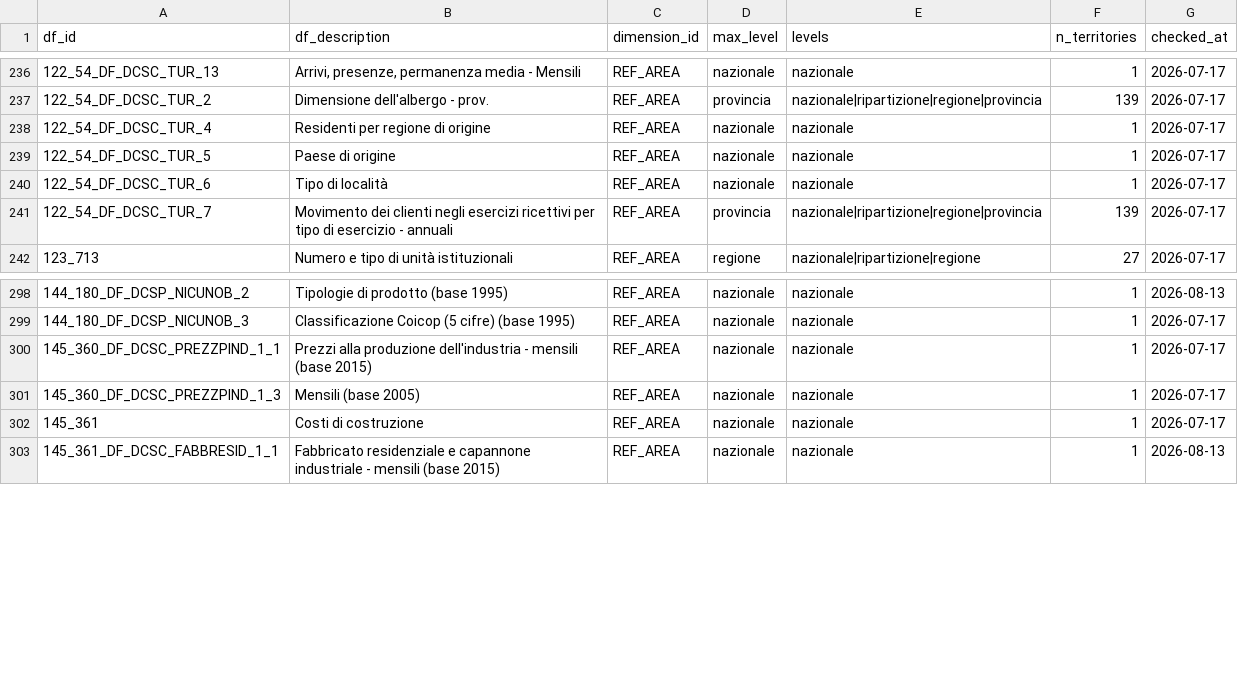
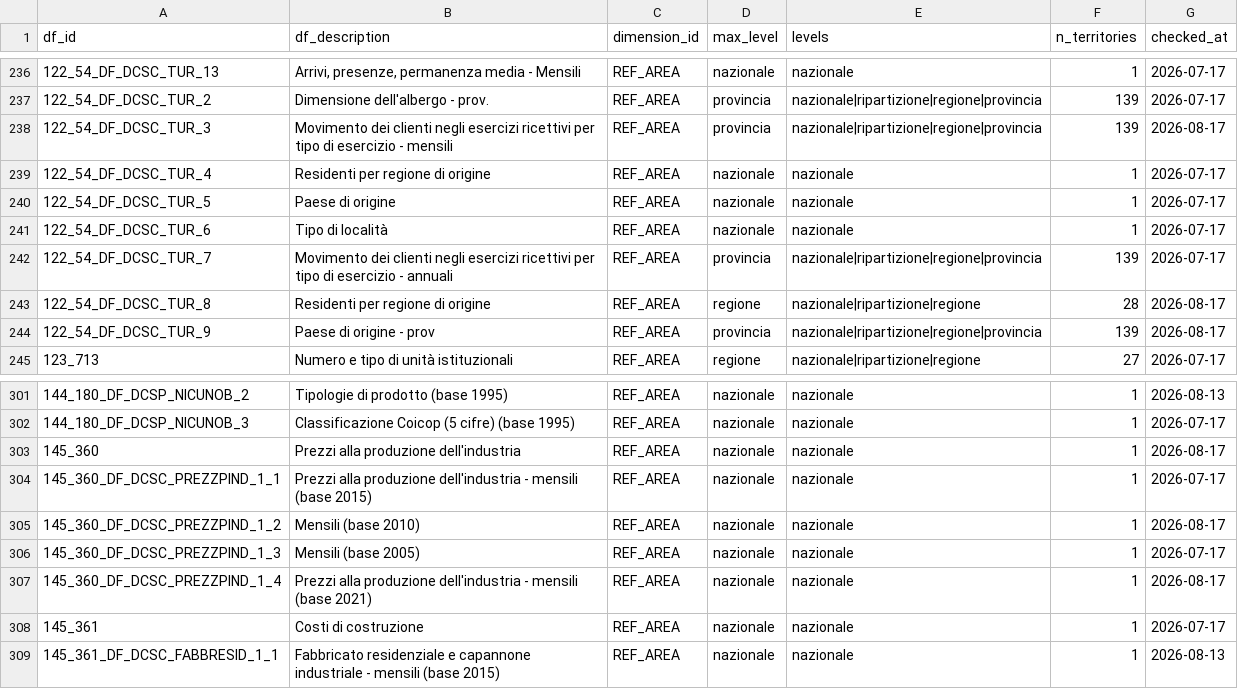
Before and after one commit to ondata/opensdmx, a CSV file: data/constraints/istat_territorial.csv, drawn as a sheet; only a part is shown, gaps mark what is left out.

```diff
--- a/data/constraints/istat_territorial.csv
+++ b/data/constraints/istat_territorial.csv
@@ -237,2 +237,3 @@ df_id,df_description,dimension_id,max_level,levels,n_territories,checked_at
 122_54_DF_DCSC_TUR_2,Dimensione dell'albergo - prov.,REF_AREA,provincia,nazionale|ripartizione|regione|provincia,139,2026-07-17
+122_54_DF_DCSC_TUR_3,Movimento dei clienti negli esercizi ricettivi per tipo di esercizio - mensili,REF_AREA,provincia,nazionale|ripartizione|regione|provincia,139,2026-08-17
 122_54_DF_DCSC_TUR_4,Residenti per regione di origine,REF_AREA,nazionale,nazionale,1,2026-07-17
@@ -241,2 +242,4 @@ df_id,df_description,dimension_id,max_level,levels,n_territories,checked_at
 122_54_DF_DCSC_TUR_7,Movimento dei clienti negli esercizi ricettivi per tipo di esercizio - annuali,REF_AREA,provincia,nazionale|ripartizione|regione|provincia,139,2026-07-17
+122_54_DF_DCSC_TUR_8,Residenti per regione di origine,REF_AREA,regione,nazionale|ripartizione|regione,28,2026-08-17
+122_54_DF_DCSC_TUR_9,Paese di origine - prov,REF_AREA,provincia,nazionale|ripartizione|regione|provincia,139,2026-08-17
 123_713,Numero e tipo di unità istituzionali,REF_AREA,regione,nazionale|ripartizione|regione,27,2026-07-17
@@ -299,4 +302,7 @@ df_id,df_description,dimension_id,max_level,levels,n_territories,checked_at
 144_180_DF_DCSP_NICUNOB_3,Classificazione Coicop (5 cifre) (base 1995),REF_AREA,nazionale,nazionale,1,2026-07-17
+145_360,Prezzi alla produzione dell'industria,REF_AREA,nazionale,nazionale,1,2026-08-17
 145_360_DF_DCSC_PREZZPIND_1_1,Prezzi alla produzione dell'industria - mensili (base 2015),REF_AREA,nazionale,nazionale,1,2026-07-17
+145_360_DF_DCSC_PREZZPIND_1_2,Mensili (base 2010),REF_AREA,nazionale,nazionale,1,2026-08-17
 145_360_DF_DCSC_PREZZPIND_1_3,Mensili (base 2005),REF_AREA,nazionale,nazionale,1,2026-07-17
+145_360_DF_DCSC_PREZZPIND_1_4,Prezzi alla produzione dell'industria - mensili (base 2021),REF_AREA,nazionale,nazionale,1,2026-08-17
 145_361,Costi di costruzione,REF_AREA,nazionale,nazionale,1,2026-07-17
```
Also changed, not shown: data/constraints/istat_status.csv, 2 other files.
